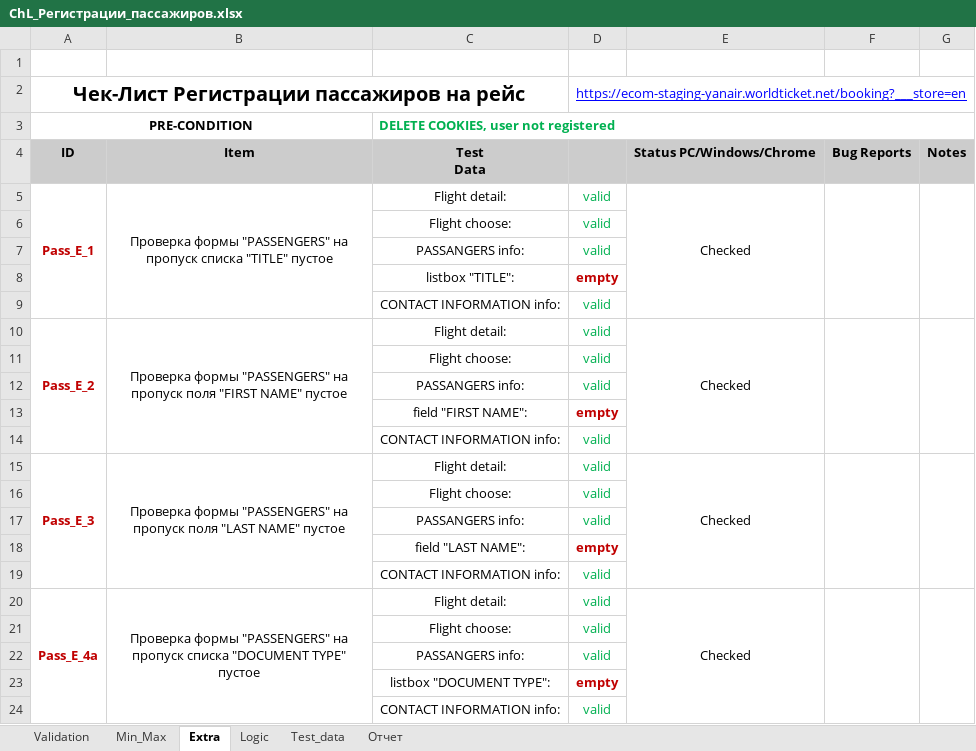
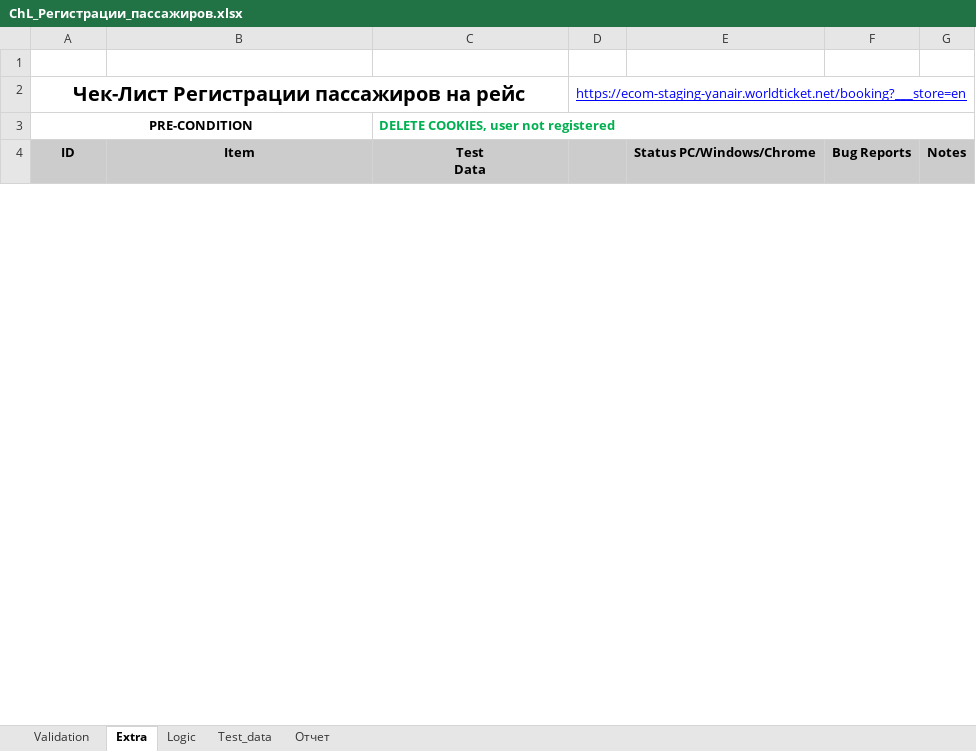
Before and after one commit to ambu550/Booking_Project, an Excel workbook: _3/СhL_Регистрации_пассажиров.xlsx, sheet Extra, drawn as a sheet; only a part is shown; values as stored, in another font and other column widths than the file's, no borders; conditional formats not drawn; the diff covers the shown part only; the diff names each change by its address in the sheet, - before the commit and + after, or states it on an @@ line.

```diff
--- a/_3/СhL_Регистрации_пассажиров.xlsx (sheet Extra)
+++ b/_3/СhL_Регистрации_пассажиров.xlsx (sheet Extra)
-sheet tab: Min_Max
-row 5: Pass_E_1 | Проверка формы "PASSENGERS" на пропуск списка "TITLE" пустое | Flight detail: | valid | Checked
-row 6:  |  | Flight choose: | valid
-row 7:  |  | PASSANGERS info: | valid
-row 8:  |  | listbox "TITLE": | empty
-row 9:  |  | CONTACT INFORMATION info: | valid
-row 10: Pass_E_2 | Проверка формы "PASSENGERS" на пропуск поля "FIRST NAME" пустое | Flight detail: | valid | Checked
-row 11:  |  | Flight choose: | valid
-row 12:  |  | PASSANGERS info: | valid
-row 13:  |  | field "FIRST NAME": | empty
-row 14:  |  | CONTACT INFORMATION info: | valid
-row 15: Pass_E_3 | Проверка формы "PASSENGERS" на пропуск поля "LAST NAME" пустое | Flight detail: | valid | Checked
-row 16:  |  | Flight choose: | valid
-row 17:  |  | PASSANGERS info: | valid
-row 18:  |  | field "LAST NAME": | empty
-row 19:  |  | CONTACT INFORMATION info: | valid
-row 20: Pass_E_4a | Проверка формы "PASSENGERS" на пропуск списка "DOCUMENT TYPE" пустое | Flight detail: | valid | Checked
-row 21:  |  | Flight choose: | valid
-row 22:  |  | PASSANGERS info: | valid
-row 23:  |  | listbox "DOCUMENT TYPE": | empty
-row 24:  |  | CONTACT INFORMATION info: | valid
```
Also changed, not shown: 35 removed rows elsewhere in this sheet, sheet Validation, sheet Отчет, sheet Test_data, formulas that keep their value, charts or pictures, _1/Чек листы Авторизация.xlsx, _1/Чек листы Создания нового пользователя.xlsx, 5 other files.
